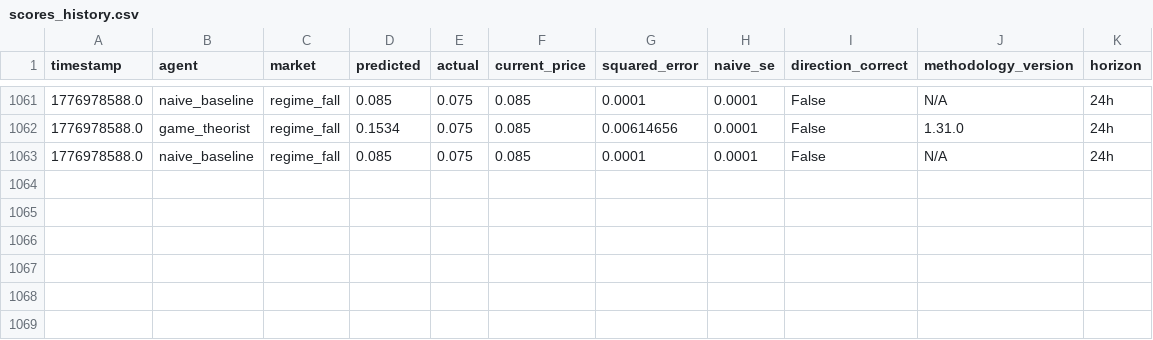
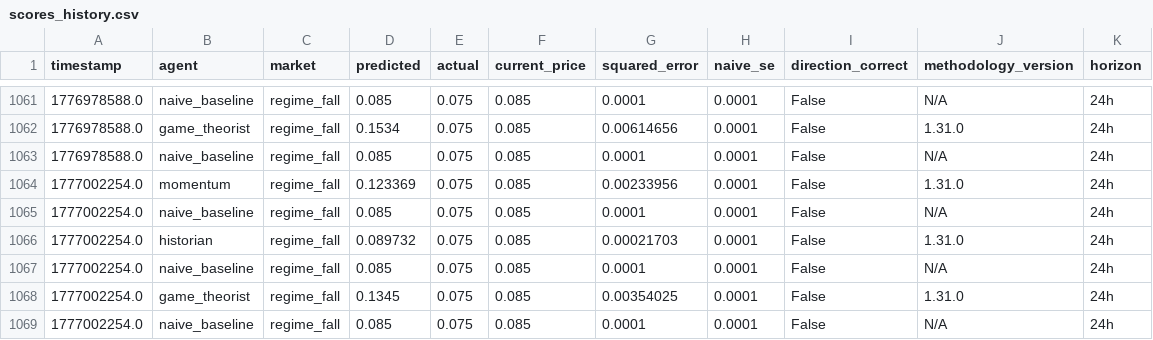
Before and after one commit to pairie-koh/Oracle-Labs-V2, a CSV file: scores_history.csv, drawn as a sheet; only a part is shown, gaps mark what is left out.

```diff
--- a/scores_history.csv
+++ b/scores_history.csv
@@ -1063 +1063,7 @@ timestamp,agent,market,predicted,actual,current_price,squared_error,naive_se,dir
 1776978588.0,naive_baseline,regime_fall,0.085,0.075,0.085,0.0001,0.0001,False,N/A,24h
+1777002254.0,momentum,regime_fall,0.123369,0.075,0.085,0.00233956,0.0001,False,1.31.0,24h
+1777002254.0,naive_baseline,regime_fall,0.085,0.075,0.085,0.0001,0.0001,False,N/A,24h
+1777002254.0,historian,regime_fall,0.089732,0.075,0.085,0.00021703,0.0001,False,1.31.0,24h
+1777002254.0,naive_baseline,regime_fall,0.085,0.075,0.085,0.0001,0.0001,False,N/A,24h
+1777002254.0,game_theorist,regime_fall,0.1345,0.075,0.085,0.00354025,0.0001,False,1.31.0,24h
+1777002254.0,naive_baseline,regime_fall,0.085,0.075,0.085,0.0001,0.0001,False,N/A,24h
```
Also changed, not shown: price_history/prices.csv, 21 other files.
